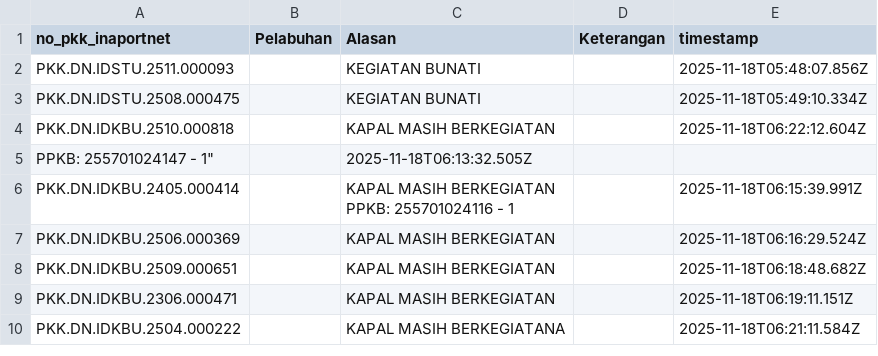
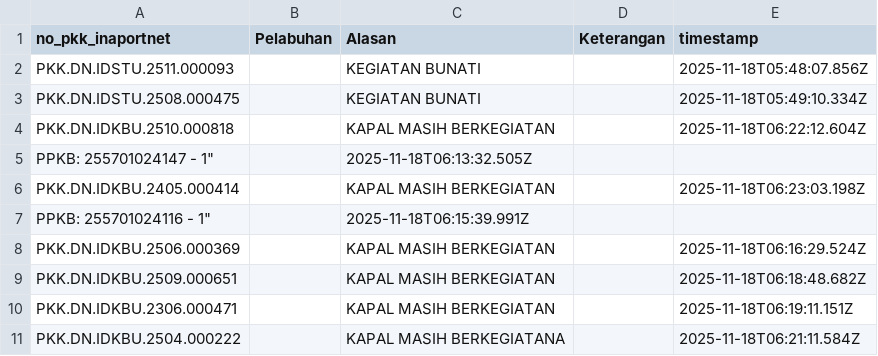
Before and after one commit to Hadi197/Outstanding, a CSV file: abai.csv, drawn as a sheet.

Commit message:
Update abai.csv - 2025-11-18T06:23:03.220Z

```diff
--- a/abai.csv
+++ b/abai.csv
@@ -5,4 +5,4 @@ no_pkk_inaportnet,Pelabuhan,Alasan,Keterangan,timestamp
 PPKB: 255701024147 - 1","",2025-11-18T06:13:32.505Z
-"PKK.DN.IDKBU.2405.000414","","KAPAL MASIH BERKEGIATAN
-PPKB: 255701024116 - 1","",2025-11-18T06:15:39.991Z
+"PKK.DN.IDKBU.2405.000414","","KAPAL MASIH BERKEGIATAN","",2025-11-18T06:23:03.198Z
+PPKB: 255701024116 - 1","",2025-11-18T06:15:39.991Z
 "PKK.DN.IDKBU.2506.000369","","KAPAL MASIH BERKEGIATAN","",2025-11-18T06:16:29.524Z
```
